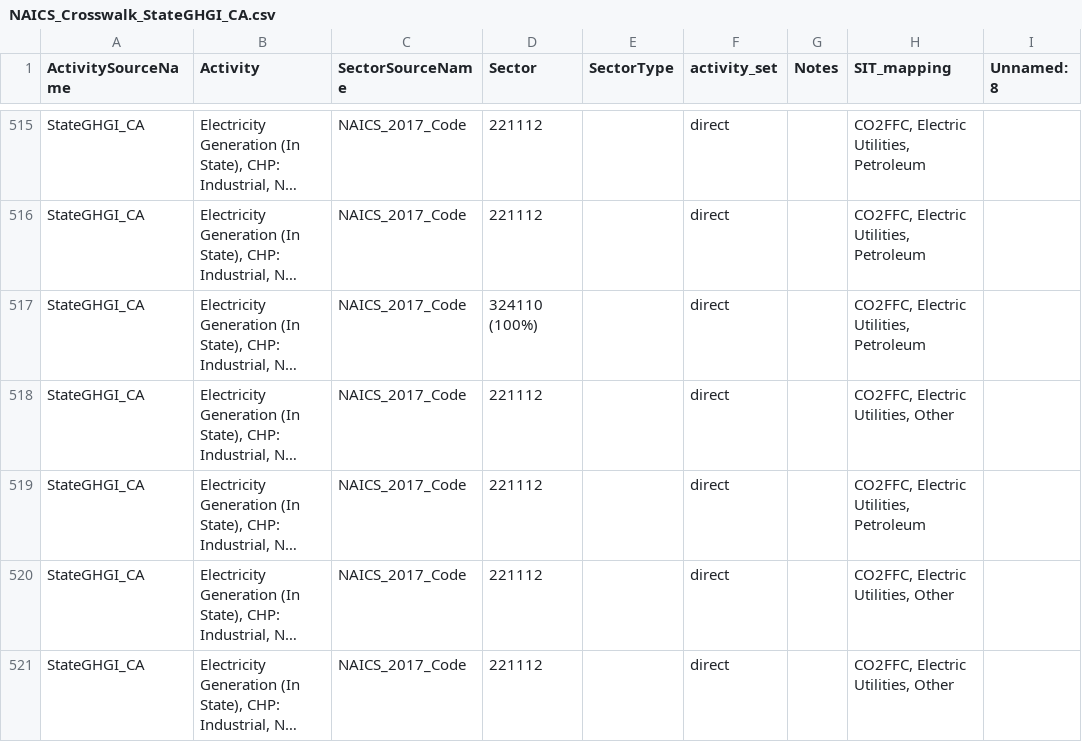
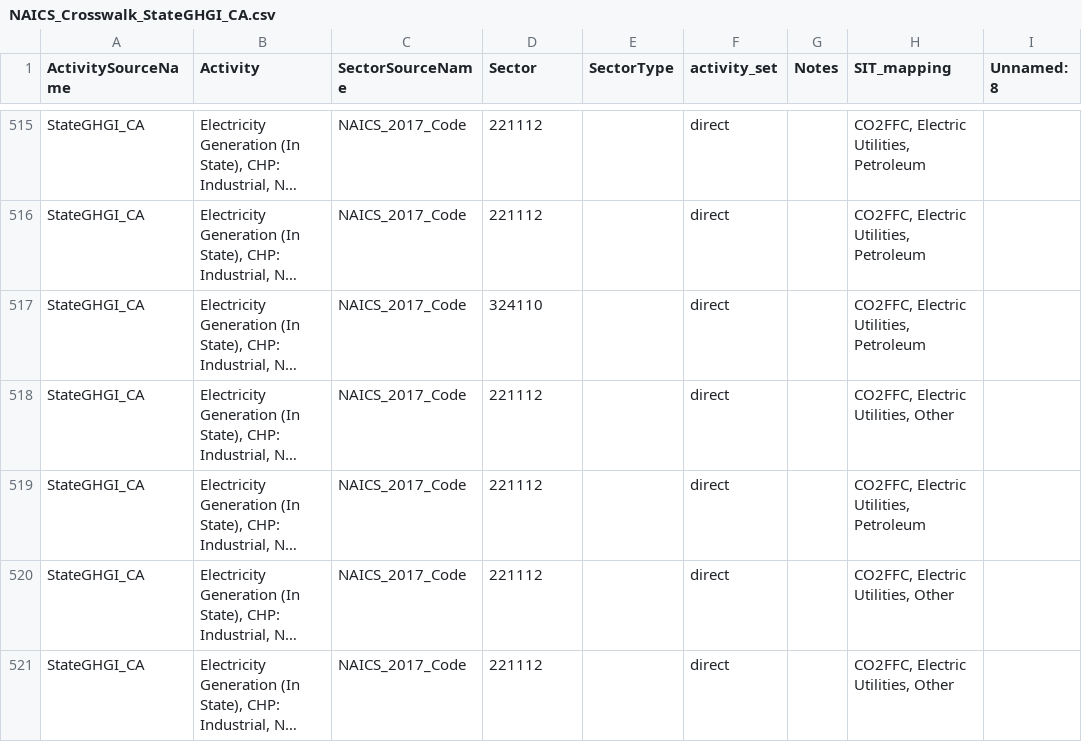
Before and after one commit to leoal2/flowsa_CARB_version, a CSV file: flowsa/data/activitytosectormapping/NAICS_Crosswalk_StateGHGI_CA.csv, drawn as a sheet; only a part is shown, gaps mark what is left out; long unchanged cells end in …; the diff names each change by its address in the sheet, - before the commit and + after, or states it on an @@ line.

Commit message:
Update NAICS_Crosswalk_StateGHGI_CA.csv

```diff
--- a/flowsa/data/activitytosectormapping/NAICS_Crosswalk_StateGHGI_CA.csv
+++ b/flowsa/data/activitytosectormapping/NAICS_Crosswalk_StateGHGI_CA.csv
-D517 (Sector): 324110 (100%)
+D517 (Sector): 324110
```
